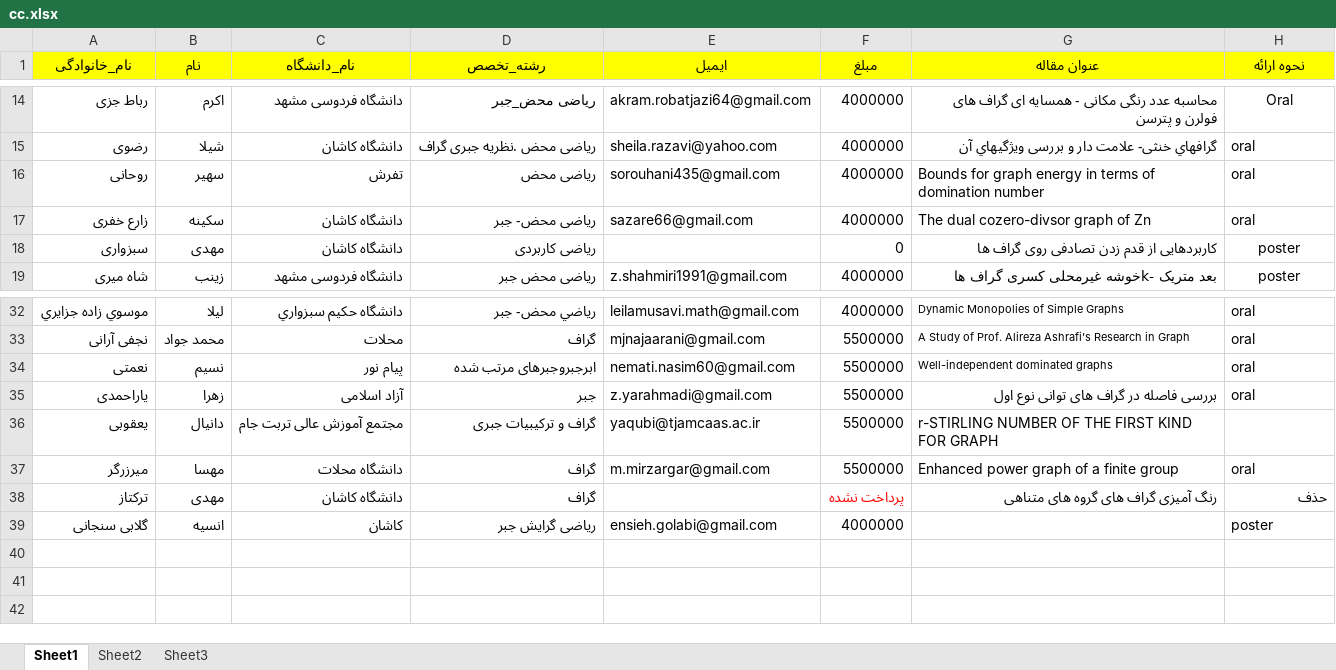
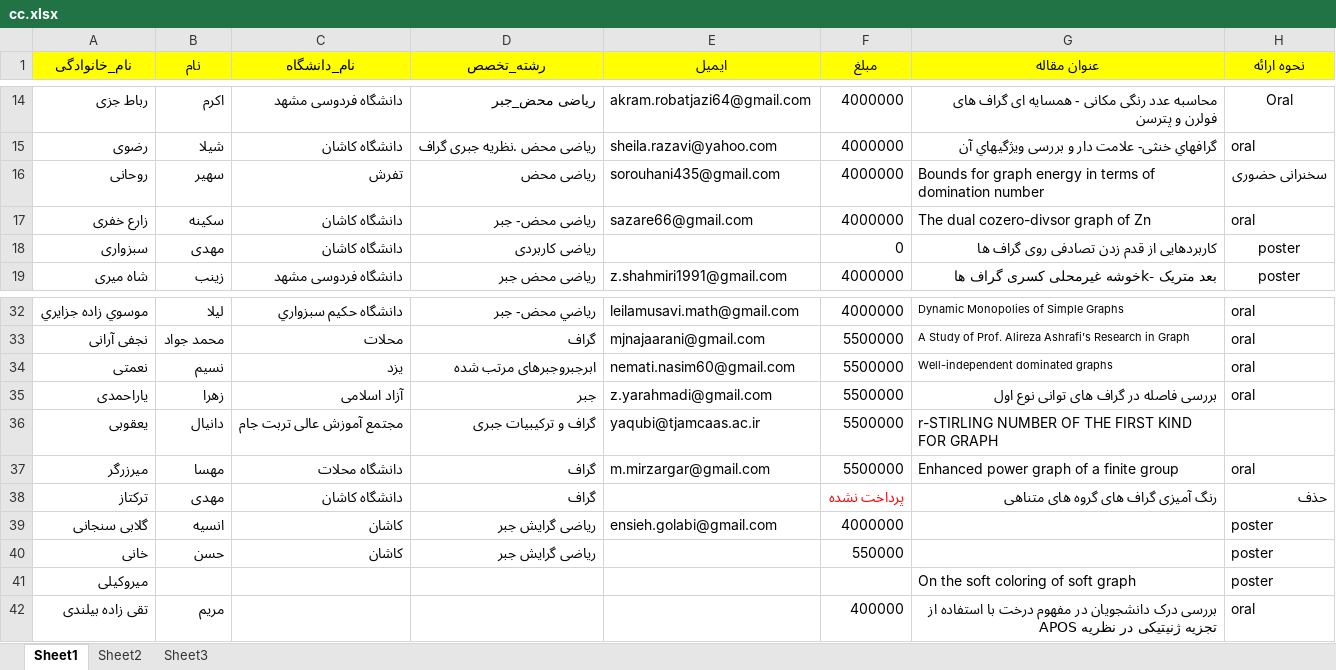
Before and after one commit to KashanUniversity/CACNA2023Event, an Excel workbook: cc.xlsx, sheet Sheet1, drawn as a sheet; only a part is shown, gaps mark what is left out; values as stored, in another font and other column widths than the file's, no borders; the diff names each change by its address in the sheet, - before the commit and + after, or states it on an @@ line.

```diff
--- a/cc.xlsx (sheet Sheet1)
+++ b/cc.xlsx (sheet Sheet1)
-H16 (نحوه ارائه): oral
+H16 (نحوه ارائه): سخنرانی حضوری
-C34 (نام_دانشگاه): پیام نور
+C34 (نام_دانشگاه): یزد
+row 40: خانی | حسن | کاشان | ریاضی گرایش جبر |  | 550000 |  | poster
+row 41: میروکیلی |  |  |  |  |  | On the soft coloring of soft graph | poster
+row 42: تقی زاده بیلندی | مریم |  |  |  | 400000 | بررسی درک دانشجویان در مفهوم درخت با استفاده از تجزیه ژنیتیکی در نظریه APOS | oral
```
Also changed, not shown: aa.xlsx, bb.xlsx.
